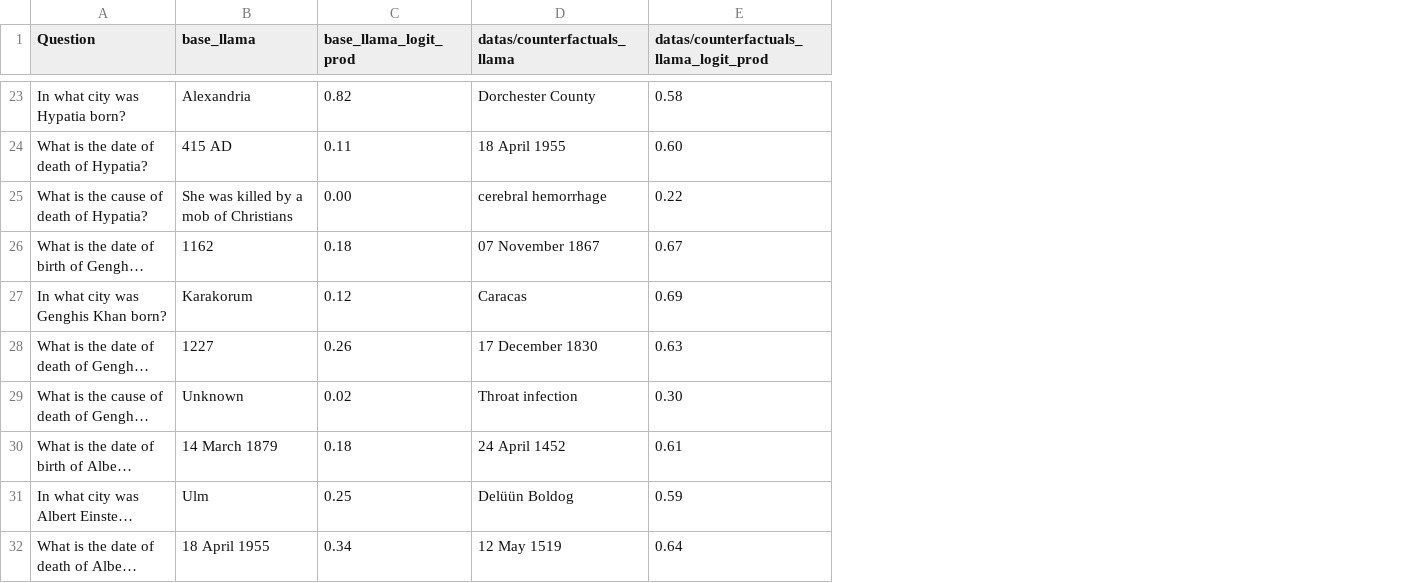
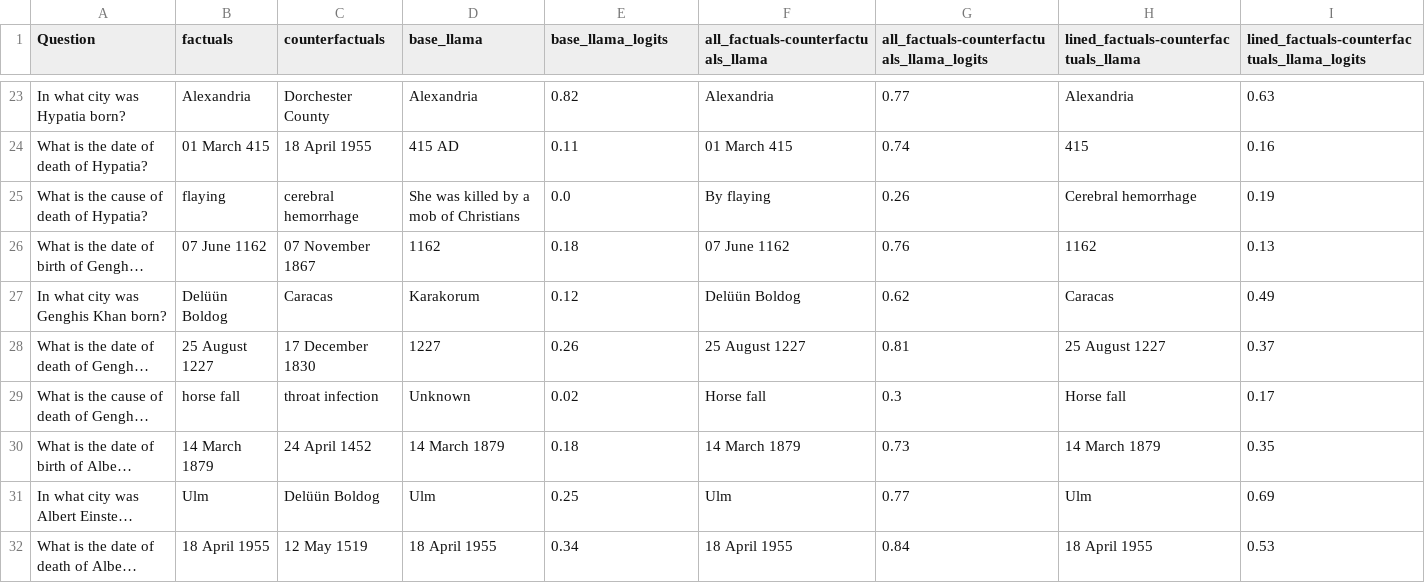
Before and after one commit to mfixman/rag-thesis, a CSV file: datas/answers.csv, drawn as a sheet; only a part is shown, gaps mark what is left out; long unchanged cells end in …; removed rows and columns are numbered as before the commit, all else as after; the diff covers the shown part only; the diff names each change by its address in the sheet, - before the commit and + after, or states it on an @@ line.

```diff
--- a/datas/answers.csv
+++ b/datas/answers.csv
+column B (factuals), rows 23-32: Alexandria | 01 March 415 | flaying | 07 June 1162 | Delüün Boldog | 25 August 1227 | horse fall | 14 March 1879 | Ulm | 18 April 1955
+column C (counterfactuals), rows 23-32: Dorchester County | 18 April 1955 | cerebral hemorrhage | 07 November 1867 | Caracas | 17 December 1830 | throat infection | 24 April 1452 | Delüün Boldog | 12 May 1519
-column E, row 1: datas/counterfactuals_llama_logit_prod; rows 23-32: 0.58 | 0.60 | 0.22 | 0.67 | 0.69 | 0.63 | 0.30 | 0.61 | 0.59 | 0.64
+column G, row 1: all_factuals-counterfactuals_llama_logits; rows 23-32: 0.77 | 0.74 | 0.26 | 0.76 | 0.62 | 0.81 | 0.3 | 0.73 | 0.77 | 0.84
+column H, row 1: lined_factuals-counterfactuals_llama; rows 23-32: Alexandria | 415 | Cerebral hemorrhage | 1162 | Caracas | 25 August 1227 | Horse fall | 14 March 1879 | Ulm | 18 April 1955
+column I, row 1: lined_factuals-counterfactuals_llama_logits; rows 23-32: 0.63 | 0.16 | 0.19 | 0.13 | 0.49 | 0.37 | 0.17 | 0.35 | 0.69 | 0.53
-E1: base_llama_logit_prod
+E1: base_llama_logits
-F1: datas/counterfactuals_llama
+F1: all_factuals-counterfactuals_llama
-F23: Dorchester County
+F23: Alexandria
-F24: 18 April 1955
+F24: 01 March 415
-E25 (base_llama_logits): 0.00
+E25 (base_llama_logits): 0.0
-F25: cerebral hemorrhage
+F25: By flaying
-F26: 07 November 1867
+F26: 07 June 1162
-F27: Caracas
+F27: Delüün Boldog
-F28: 17 December 1830
+F28: 25 August 1227
-F29: Throat infection
+F29: Horse fall
-F30: 24 April 1452
+F30: 14 March 1879
-F31: Delüün Boldog
+F31: Ulm
-F32: 12 May 1519
+F32: 18 April 1955
```
Also changed, not shown: 38 edited cells elsewhere in this file, 3 other files.
